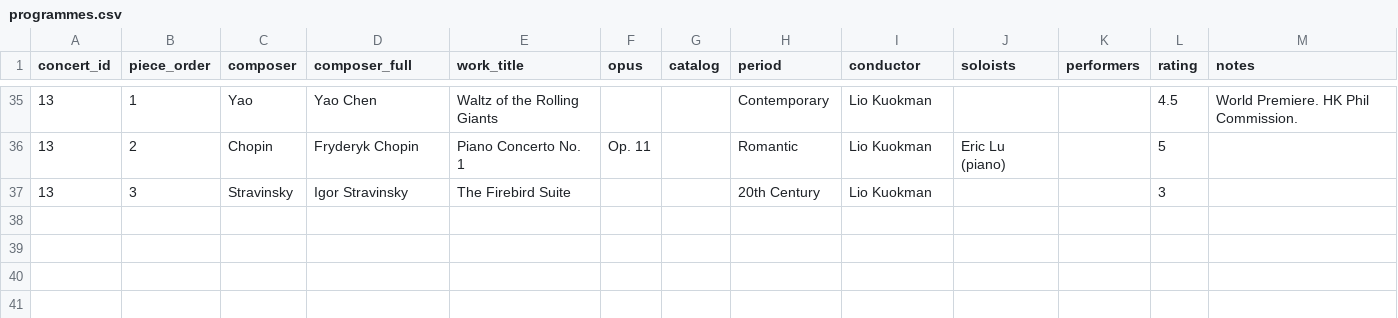
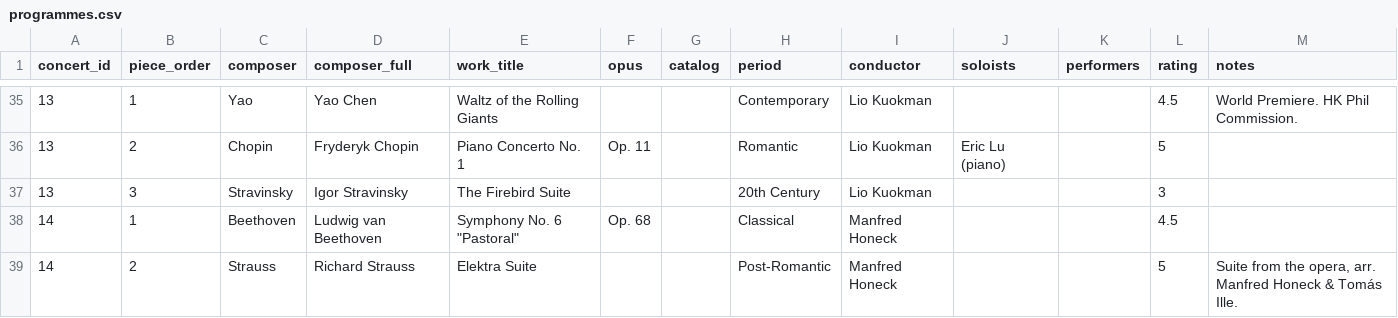
Before and after one commit to lyzy/concert-log, a CSV file: data/programmes.csv, drawn as a sheet; only a part is shown, gaps mark what is left out; the diff names each change by its address in the sheet, - before the commit and + after, or states it on an @@ line.

Commit message:
data: add concert 14 (Season Opening: Honeck's Pastoral and Elektra)
- 2026-09-16, HK Cultural Centre Concert Hall, HK Phil / Manfred Honeck
- Beethoven: Symphony No. 6 'Pastoral', Op. 68 (rated 4.5)
- R. Strauss: Elektra Suite, arr. Honeck & Ille (rated 5)
- Note second performance on 2026-09-17

```diff
--- a/data/programmes.csv
+++ b/data/programmes.csv
+row 38: 14 | 1 | Beethoven | Ludwig van Beethoven | Symphony No. 6 "Pastoral" | Op. 68 |  | Classical | Manfred Honeck |  |  | 4.5
+row 39: 14 | 2 | Strauss | Richard Strauss | Elektra Suite |  |  | Post-Romantic | Manfred Honeck |  |  | 5 | Suite from the opera, arr. Manfred Honeck & Tomás Ille.
```
Also changed, not shown: data/concerts.csv, 1 other file.
